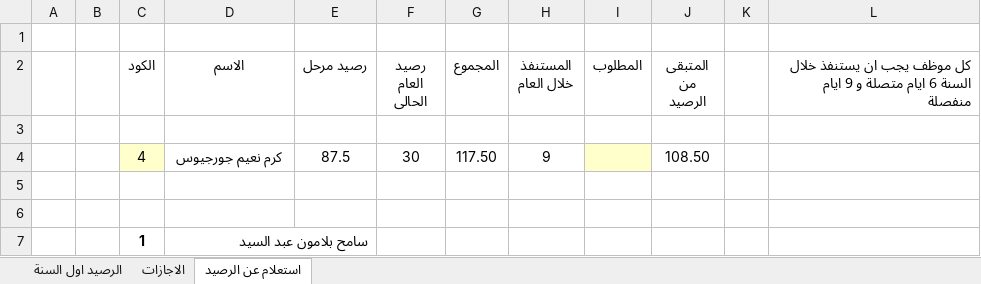
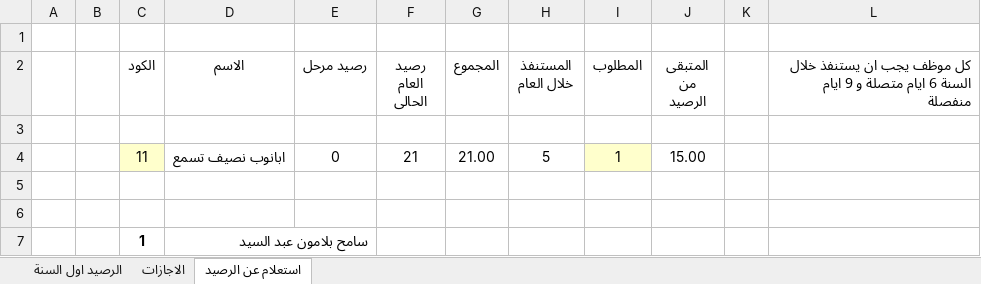
Before and after one commit to peternour/dayoffbalance, an Excel workbook: 2025/Days off_balance_Naghammadi_2025.xlsm, sheet استعلام عن الرصيد, drawn as a sheet; only a part is shown; values as stored, in another font and other column widths than the file's, no borders; removed rows and columns are numbered as before the commit, all else as after; the diff names each change by its address in the sheet, - before the commit and + after, or states it on an @@ line.

```diff
--- a/2025/Days off_balance_Naghammadi_2025.xlsm (sheet استعلام عن الرصيد)
+++ b/2025/Days off_balance_Naghammadi_2025.xlsm (sheet استعلام عن الرصيد)
-row 4:  |  | 4 | كرم نعيم جورجيوس | 87.5 | 30 | 117.50 | 9 |  | 108.50
+row 4:  |  | 11 | ابانوب نصيف تسمع | 0 | 21 | 21.00 | 5 | 1 | 15.00
```
Also changed, not shown: sheet الاجازات, sheet الرصيد اول السنة.
